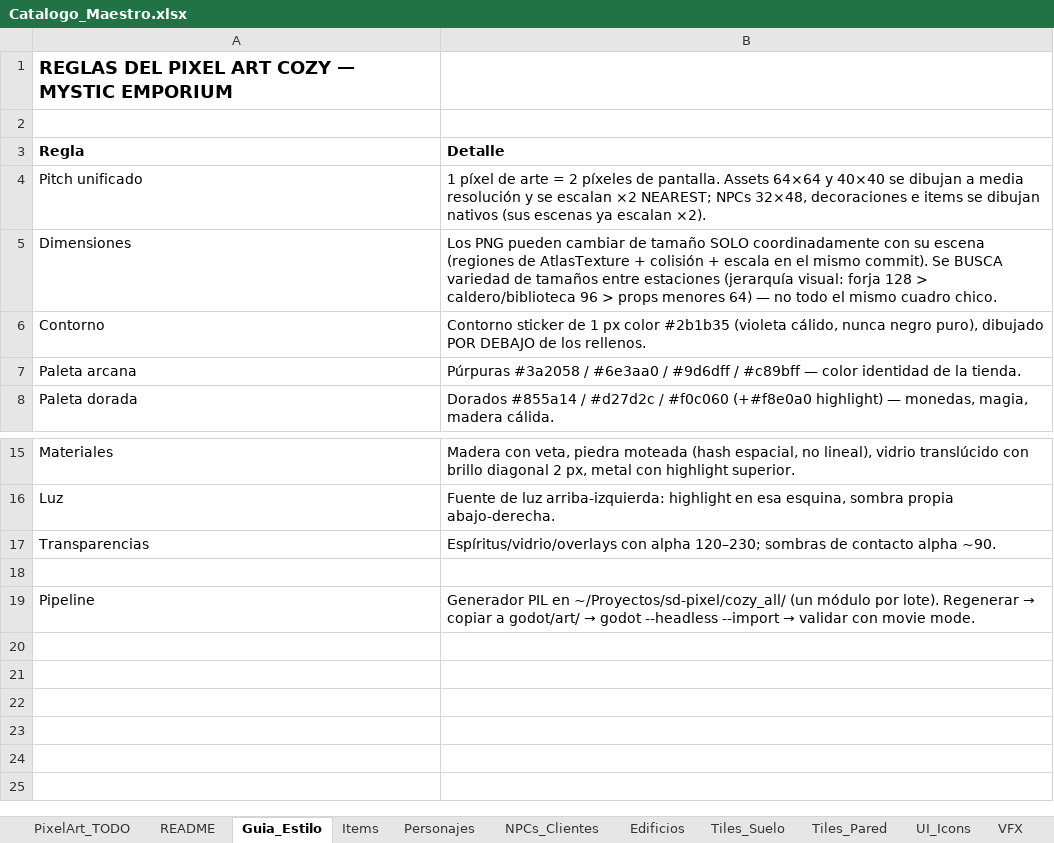
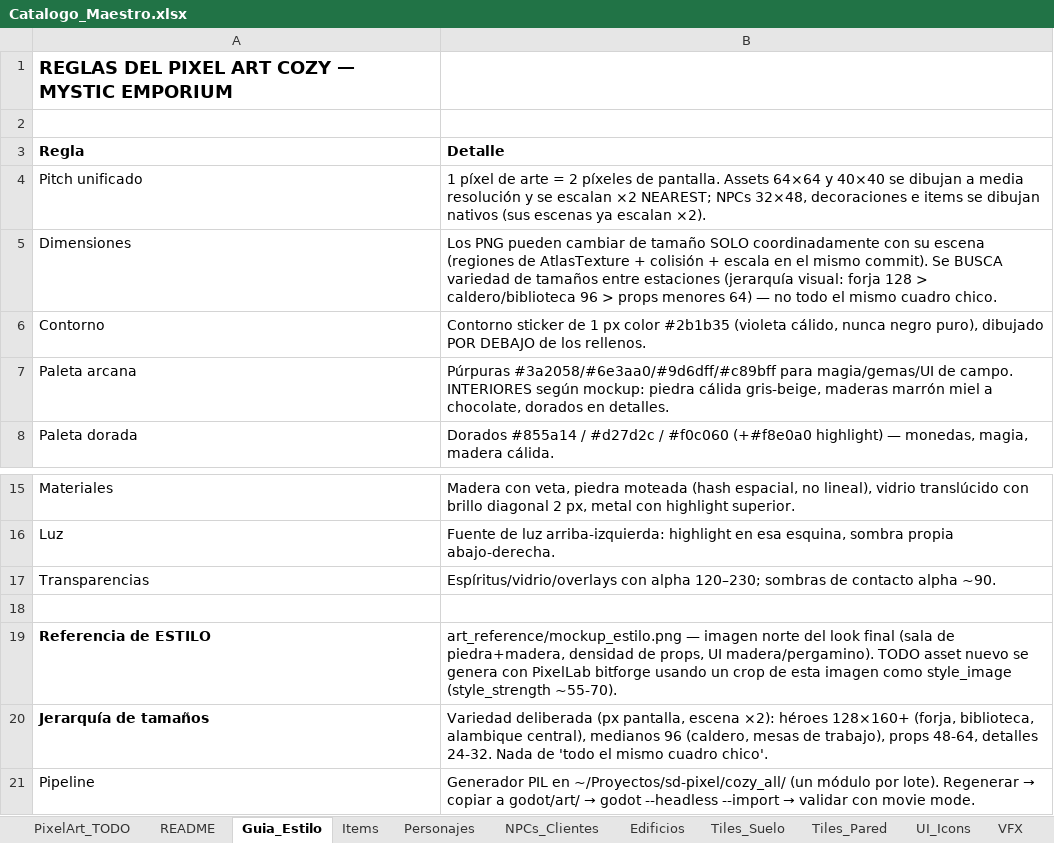
Before and after one commit to bluelotus17113/mystic-emporium, an Excel workbook: Catalogo_Maestro.xlsx, sheet Guia_Estilo, drawn as a sheet; only a part is shown, gaps mark what is left out; values as stored, in another font and other column widths than the file's, no borders; the diff names each change by its address in the sheet, - before the commit and + after, or states it on an @@ line.

```diff
--- a/Catalogo_Maestro.xlsx (sheet Guia_Estilo)
+++ b/Catalogo_Maestro.xlsx (sheet Guia_Estilo)
-B7 (Detalle): Púrpuras #3a2058 / #6e3aa0 / #9d6dff / #c89bff — color identidad de la tienda.
+B7 (Detalle): Púrpuras #3a2058/#6e3aa0/#9d6dff/#c89bff para magia/gemas/UI de campo. INTERIORES según mockup: piedra cálida gris-beige, maderas marrón miel a chocolate, dorados en detalles.
+row 19: Referencia de ESTILO | art_reference/mockup_estilo.png — imagen norte del look final (sala de piedra+madera, densidad de props, UI madera/pergamino). TODO asset nuevo se genera con PixelLab bitforge usando un crop de esta imagen como style_image (style_strength ~55-70).
+row 20: Jerarquía de tamaños | Variedad deliberada (px pantalla, escena ×2): héroes 128×160+ (forja, biblioteca, alambique central), medianos 96 (caldero, mesas de trabajo), props 48-64, detalles 24-32. Nada de 'todo el mismo cuadro chico'.
```
Also changed, not shown: sheet Edificios, 6 other files.
